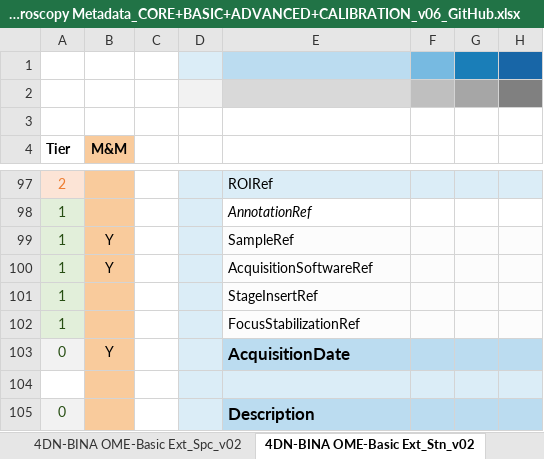
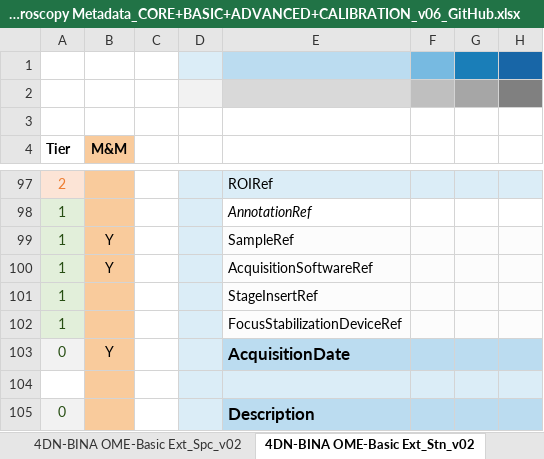
Before and after one commit to WU-BIMAC/NBOMicroscopyMetadataSpecs, an Excel workbook: Model/in progress/v02-00/NEW STRUCT_v02-00_in progress_4DN-BINA-OME_Microscopy Metadata_CORE+BASIC+ADVANCED+CALIBRATION_v06_GitHub.xlsx, sheet 4DN-BINA OME-Basic Ext_Stn_v02, drawn as a sheet; only a part is shown, gaps mark what is left out; values as stored, in another font and other column widths than the file's, no borders; charts and pictures not drawn; the diff names each change by its address in the sheet, - before the commit and + after, or states it on an @@ line.

Commit message:
Model bugs corrections

```diff
--- a/Model/in progress/v02-00/NEW STRUCT_v02-00_in progress_4DN-BINA-OME_Microscopy Metadata_CORE+BASIC+ADVANCED+CALIBRATION_v06_GitHub.xlsx (sheet 4DN-BINA OME-Basic Ext_Stn_v02)
+++ b/Model/in progress/v02-00/NEW STRUCT_v02-00_in progress_4DN-BINA-OME_Microscopy Metadata_CORE+BASIC+ADVANCED+CALIBRATION_v06_GitHub.xlsx (sheet 4DN-BINA OME-Basic Ext_Stn_v02)
-E102: FocusStabilizationRef
+E102: FocusStabilizationDeviceRef
```
Also changed, not shown: 5 other files.
